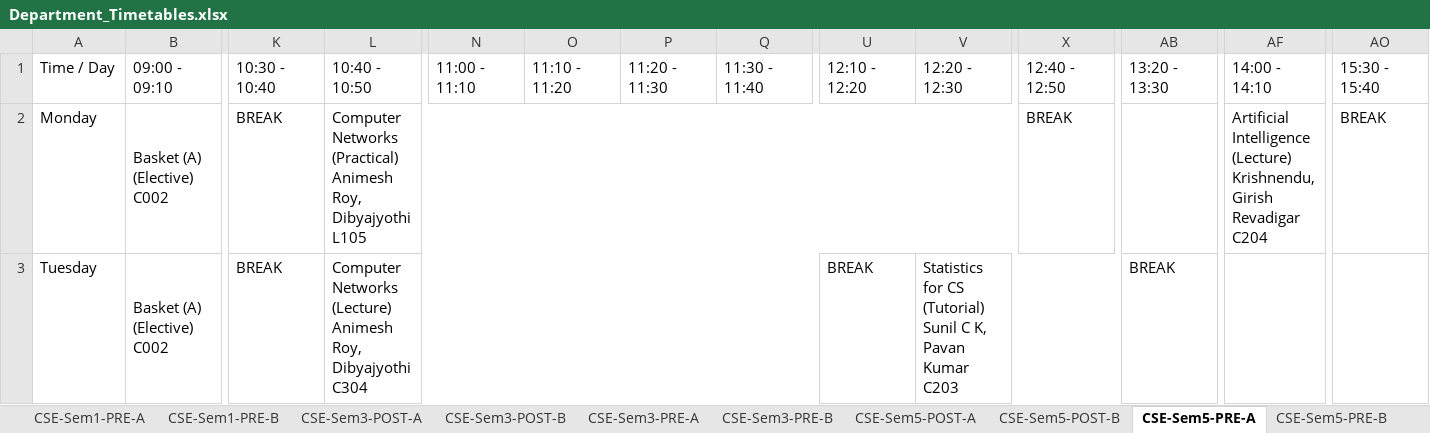
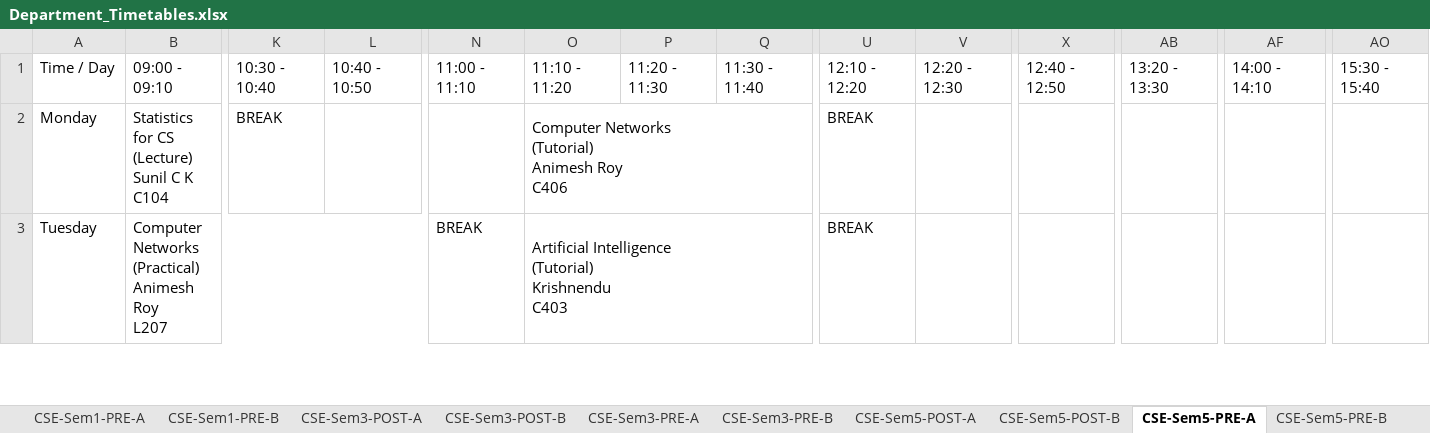
Before and after one commit to shriyanssahoo/Byte_Me, an Excel workbook: output/Department_Timetables.xlsx, sheet CSE-Sem5-PRE-A, drawn as a sheet; only a part is shown, gaps mark what is left out; values as stored, in another font and other column widths than the file's, no cell formats; ↵ is a line break in a cell; the diff covers the shown part only; the diff names each change by its address in the sheet, - before the commit and + after, or states it on an @@ line.

```diff
--- a/output/Department_Timetables.xlsx (sheet CSE-Sem5-PRE-A)
+++ b/output/Department_Timetables.xlsx (sheet CSE-Sem5-PRE-A)
-B2: Basket (A) ↵ (Elective) ↵ C002
+B2: Statistics for CS ↵ (Lecture) ↵ Sunil C K ↵ C104
-L2: Computer Networks ↵ (Practical) ↵ Animesh Roy, Dibyajyothi ↵ L105
+L2: (empty)
-L2:W2 merged
-O2: (empty)
+O2: Computer Networks ↵ (Tutorial) ↵ Animesh Roy ↵ C406
+O2:T2 merged
-U2: (empty)
+U2: BREAK
-X2: BREAK
+X2: (empty)
-AF2: Artificial Intelligence ↵ (Lecture) ↵ Krishnendu, Girish Revadigar ↵ C204
+AF2: (empty)
-AF2:AN2 merged
-AO2: BREAK
+AO2: (empty)
-B3: Basket (A) ↵ (Elective) ↵ C002
+B3: Computer Networks ↵ (Practical) ↵ Animesh Roy ↵ L207
-B3:J3 merged
+B3:M3 merged
-K3: BREAK
+K3: (empty)
-L3: Computer Networks ↵ (Lecture) ↵ Animesh Roy, Dibyajyothi ↵ C304
+L3: (empty)
-L3:T3 merged
-N3: (empty)
+N3: BREAK
-O3: (empty)
+O3: Artificial Intelligence ↵ (Tutorial) ↵ Krishnendu ↵ C403
+O3:T3 merged
-V3: Statistics for CS ↵ (Tutorial) ↵ Sunil C K, Pavan Kumar ↵ C203
+V3: (empty)
-V3:AA3 merged
-AB3: BREAK
+AB3: (empty)
```
Also changed, not shown: 24 edited cells and merged cells elsewhere in this sheet, sheet DSAI-Sem3-PRE, sheet DSAI-Sem5-PRE, sheet DSAI-Sem5-POST, sheet CSE-Sem5-PRE-B, sheet ECE-Sem5-POST, sheet ECE-Sem5-PRE, 25 more sheets, cell formats, output/Faculty_Timetables.xlsx, 2 other files.
